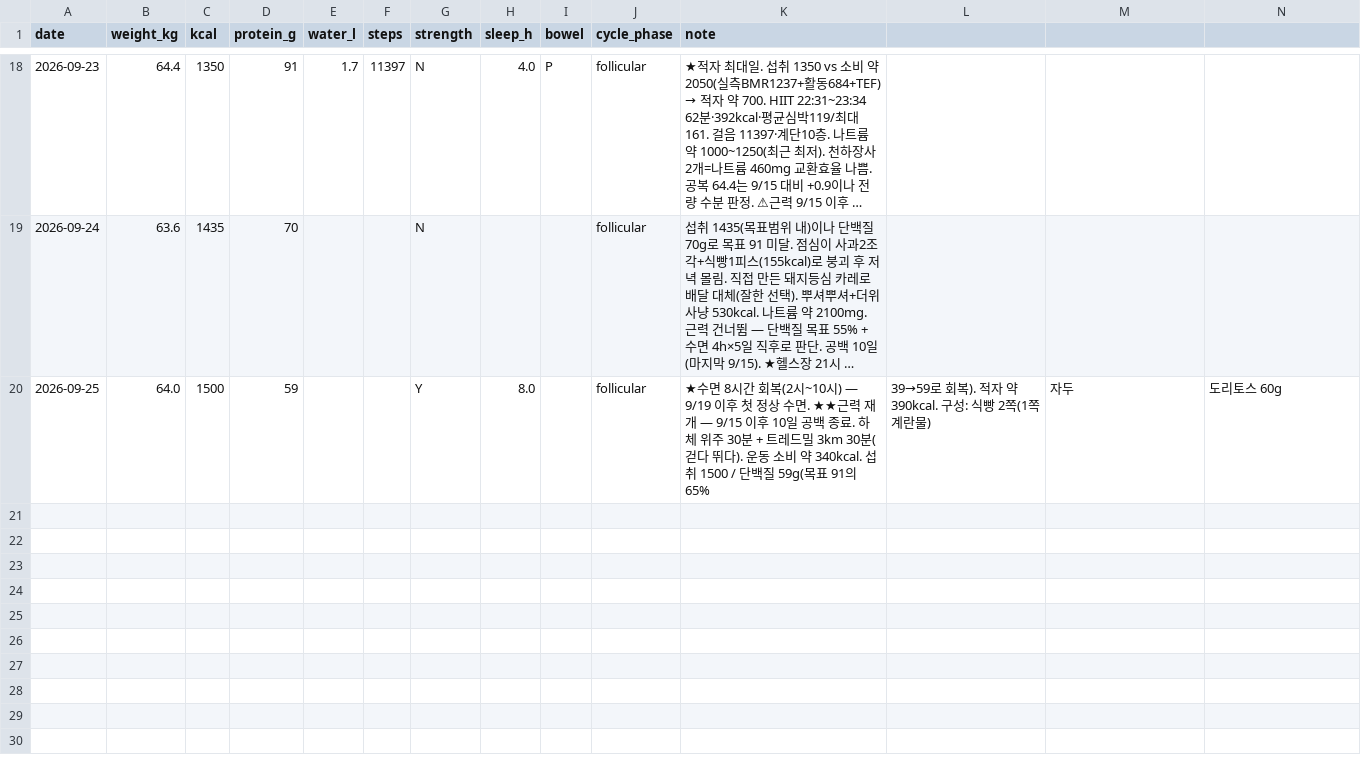
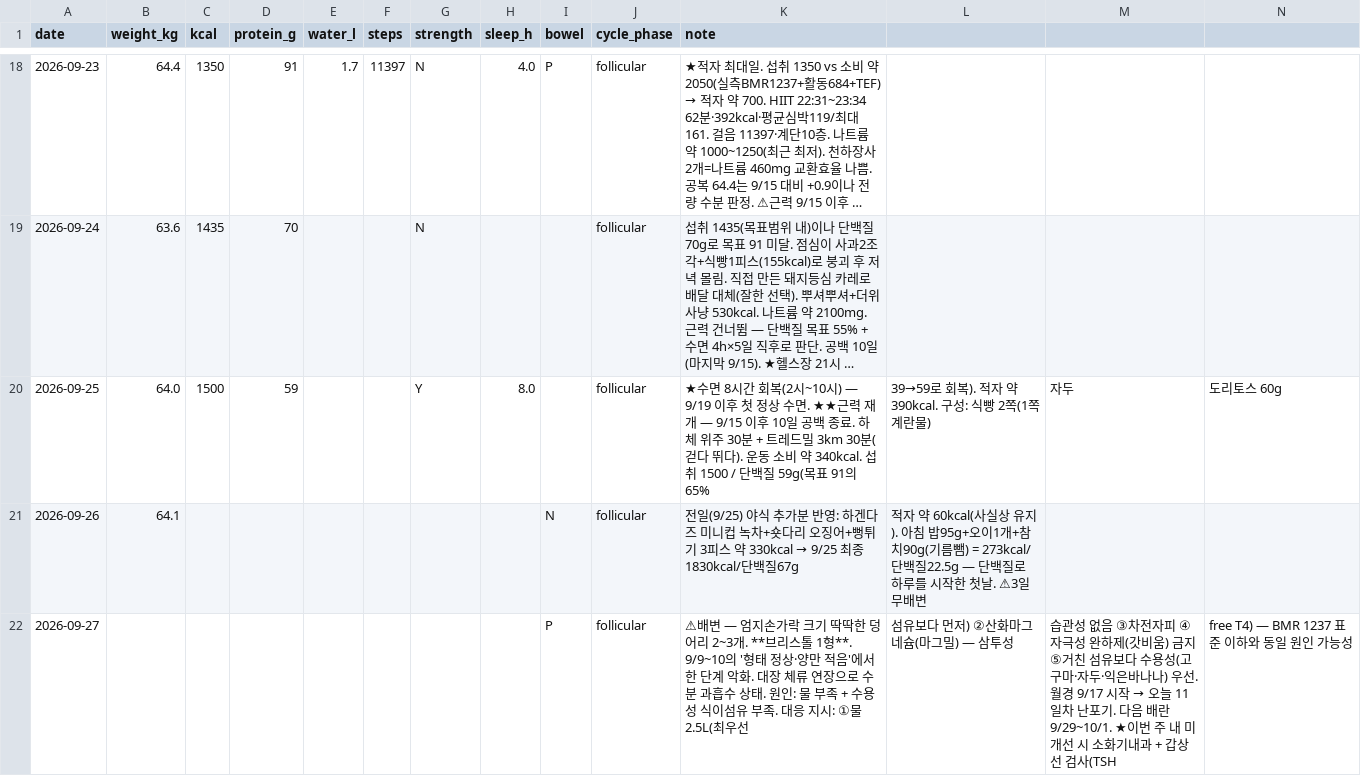
Before and after one commit to hyeahn-glitch/my-ai-judge, a CSV file: diet/data/metrics.csv, drawn as a sheet; only a part is shown, gaps mark what is left out; long unchanged cells end in …; rows hold the shown columns only; the diff names each change by its address in the sheet, - before the commit and + after, or states it on an @@ line.

```diff
--- a/diet/data/metrics.csv
+++ b/diet/data/metrics.csv
+row 21: 2026-09-26 | 64.1 |  |  |  |  |  |  | N | follicular | 전일(9/25) 야식 추가분 반영: 하겐다즈 미니컵 녹차+숏다리 오징어+뻥튀기 3피스 약 330kcal → 9/25 최종 1830kcal/단백질67g | 적자 약 60kcal(사실상 유지). 아침 밥95g+오이1개+참치90g(기름뺌) = 273kcal/단백질22.5g — 단백질로 하루를 시작한 첫날. ⚠3일 무배변
+row 22: 2026-09-27 |  |  |  |  |  |  |  | P | follicular | ⚠배변 — 엄지손가락 크기 딱딱한 덩어리 2~3개. **브리스톨 1형**. 9/9~10의 '형태 정상·양만 적음'에서 한 단계 악화. 대장 체류 연장으로 수분 과흡수 상태. 원인: 물 부족 + 수용성 식이섬유 부족. 대응 지시: ①물 2.5L(최우선 | 섬유보다 먼저) ②산화마그네슘(마그밀) — 삼투성 | 습관성 없음 ③차전자피 ④자극성 완하제(갓비움) 금지 ⑤거친 섬유보다 수용성(고구마·자두·익은바나나) 우선. 월경 9/17 시작 → 오늘 11일차 난포기. 다음 배란 9/29~10/1. ★이번 주 내 미개선 시 소화기내과 + 갑상선 검사(TSH | free T4) — BMR 1237 표준 이하와 동일 원인 가능성
```
Also changed, not shown: 1 other file.
